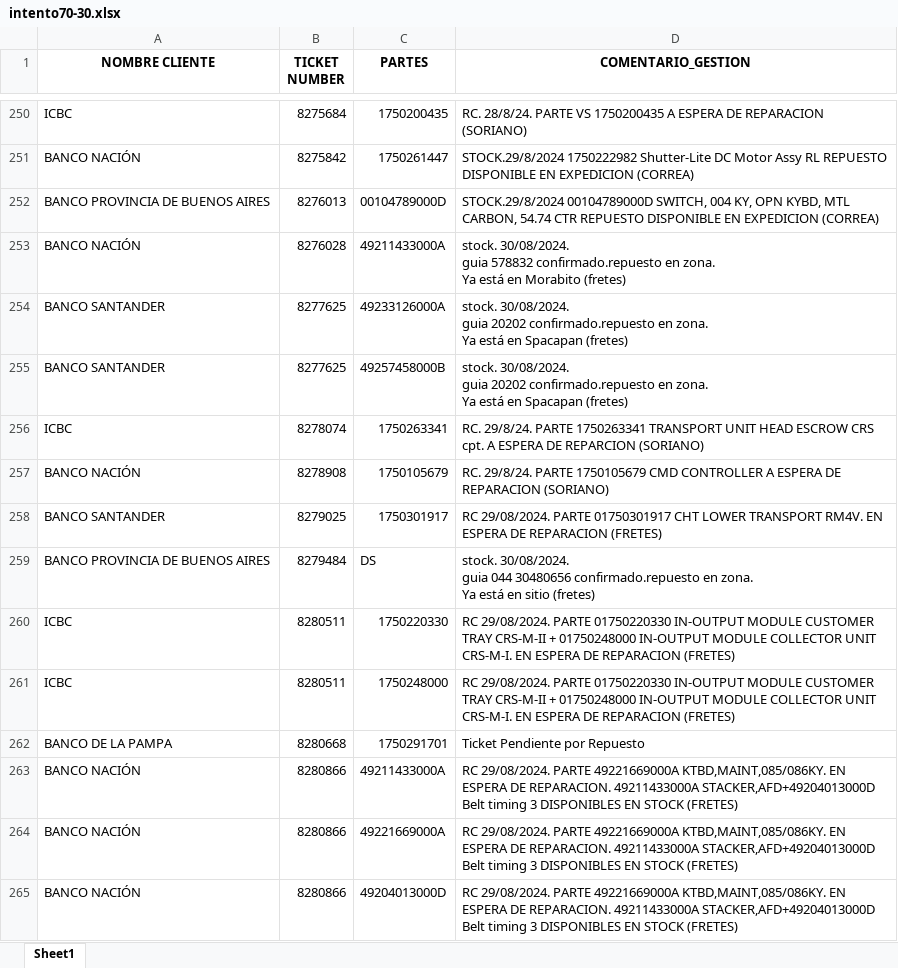
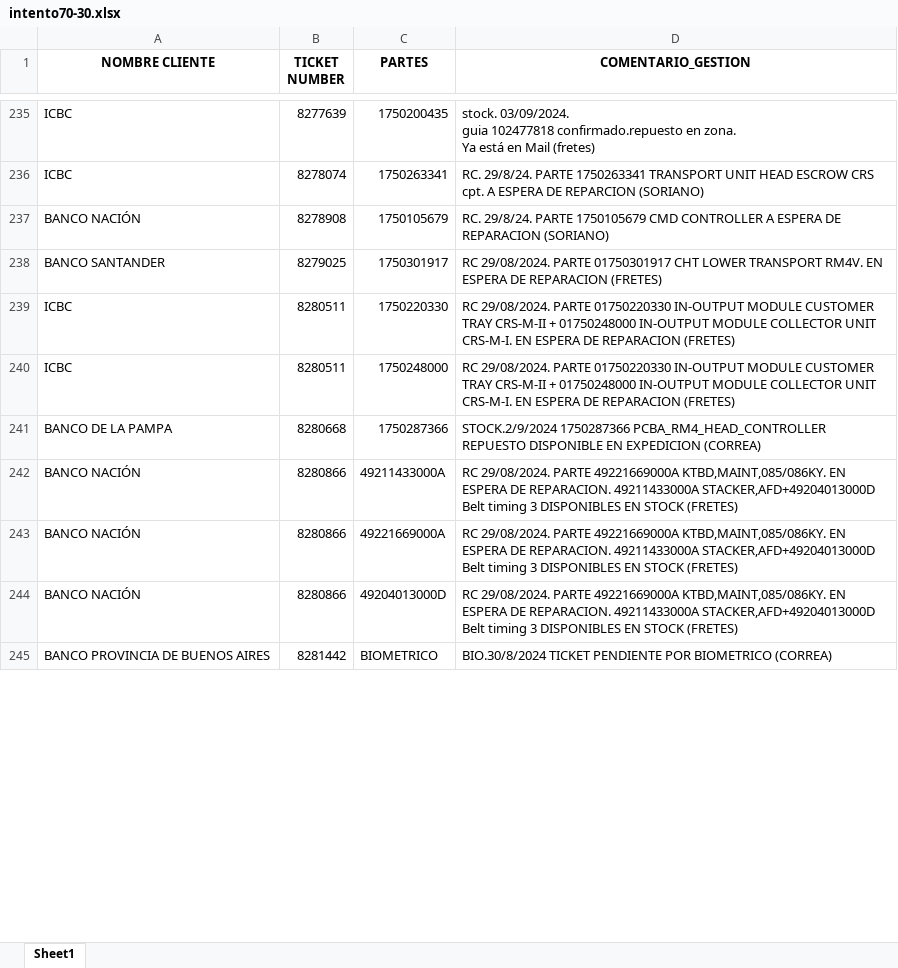
Before and after one commit to lucasrdrz/testdn, an Excel workbook: intento70-30.xlsx, sheet Sheet1, drawn as a sheet; only a part is shown, gaps mark what is left out; values as stored, in another font and other column widths than the file's, no borders; removed rows and columns are numbered as before the commit, all else as after; ↵ is a line break in a cell; the diff covers the shown part only; the diff names each change by its address in the sheet, - before the commit and + after, or states it on an @@ line.

```diff
--- a/intento70-30.xlsx (sheet Sheet1)
+++ b/intento70-30.xlsx (sheet Sheet1)
-B235 (TICKET NUMBER): 8275684
+B235 (TICKET NUMBER): 8277639
-D235 (COMENTARIO_GESTION): RC. 28/8/24. PARTE VS 1750200435 A ESPERA DE REPARACION (SORIANO)
+D235 (COMENTARIO_GESTION): stock. 03/09/2024. ↵ guia 102477818 confirmado.repuesto en zona. ↵ Ya está en Mail (fretes)
-row 251: BANCO NACIÓN | 8275842 | 1750261447 | STOCK.29/8/2024 1750222982 Shutter-Lite DC Motor Assy RL REPUESTO DISPONIBLE EN EXPEDICION (CORREA)
-row 252: BANCO PROVINCIA DE BUENOS AIRES | 8276013 | 00104789000D | STOCK.29/8/2024 00104789000D SWITCH, 004 KY, OPN KYBD, MTL CARBON, 54.74 CTR REPUESTO DISPONIBLE EN EXPEDICION (CORREA)
-row 253: BANCO NACIÓN | 8276028 | 49211433000A | stock. 30/08/2024. ↵ guia 578832 confirmado.repuesto en zona. ↵ Ya está en Morabito (fretes)
-row 254: BANCO SANTANDER | 8277625 | 49233126000A | stock. 30/08/2024. ↵ guia 20202 confirmado.repuesto en zona. ↵ Ya está en Spacapan (fretes)
-row 255: BANCO SANTANDER | 8277625 | 49257458000B | stock. 30/08/2024. ↵ guia 20202 confirmado.repuesto en zona. ↵ Ya está en Spacapan (fretes)
-row 259: BANCO PROVINCIA DE BUENOS AIRES | 8279484 | DS | stock. 30/08/2024. ↵ guia 044 30480656 confirmado.repuesto en zona. ↵ Ya está en sitio (fretes)
-C241 (PARTES): 1750291701
+C241 (PARTES): 1750287366
-D241 (COMENTARIO_GESTION): Ticket Pendiente por Repuesto
+D241 (COMENTARIO_GESTION): STOCK.2/9/2024 1750287366 PCBA_RM4_HEAD_CONTROLLER REPUESTO DISPONIBLE EN EXPEDICION (CORREA)
+row 245: BANCO PROVINCIA DE BUENOS AIRES | 8281442 | BIOMETRICO | BIO.30/8/2024 TICKET PENDIENTE POR BIOMETRICO (CORREA)
```
Also changed, not shown: 28 added rows, 19 removed rows and 3 edited cells elsewhere in this sheet, TicktesPendientes.xlsx, 1 other file.
